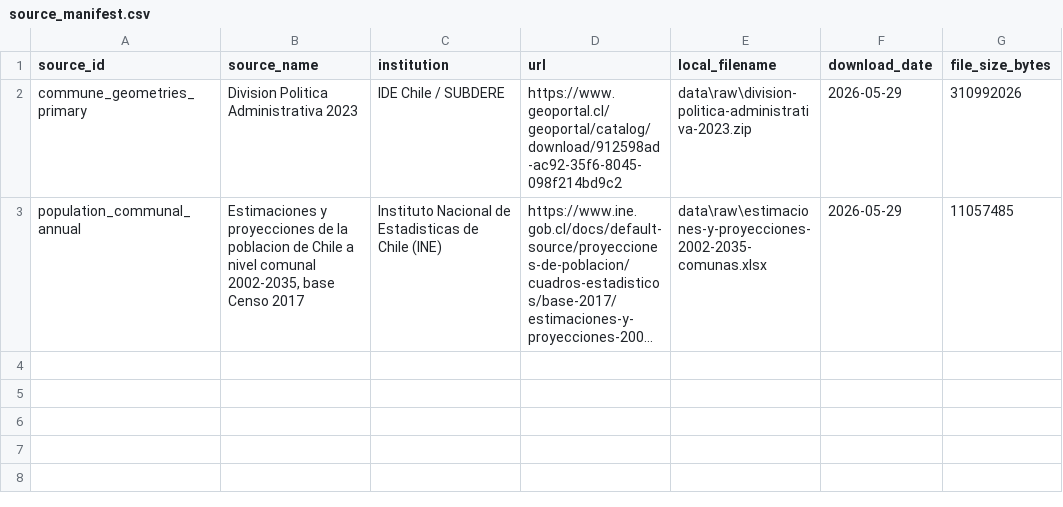
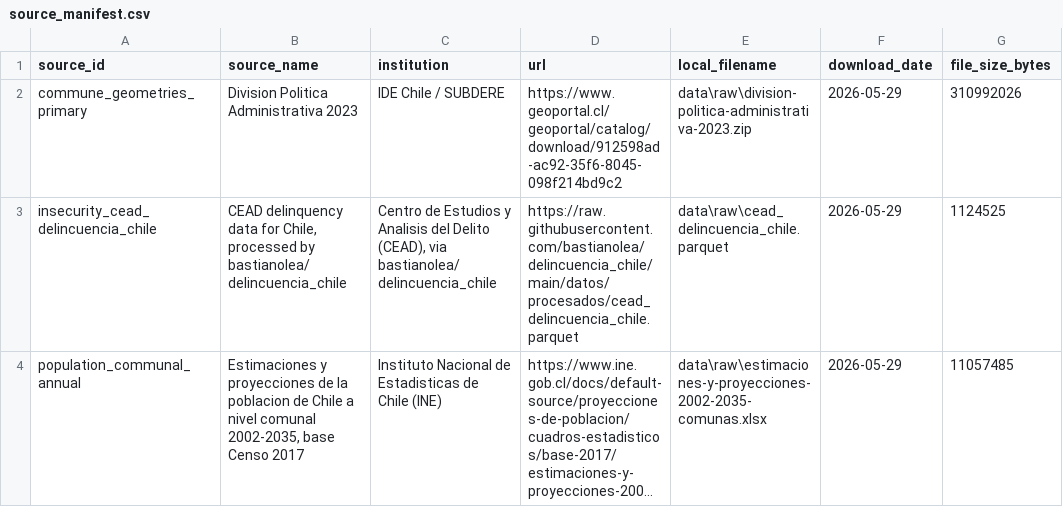
Before and after one commit to FrancoQuezada/mapas-dinamicos-chile, a CSV file: data/raw/source_manifest.csv, drawn as a sheet; long unchanged cells end in …; the diff names each change by its address in the sheet, - before the commit and + after, or states it on an @@ line.

Commit message:
Update app and data pipeline

```diff
--- a/data/raw/source_manifest.csv
+++ b/data/raw/source_manifest.csv
+row 3: insecurity_cead_delincuencia_chile | CEAD delinquency data for Chile, processed by bastianolea/delincuencia_chile | Centro de Estudios y Analisis del Delito (CEAD), via bastianolea/delincuencia_chile | https://raw.githubusercontent.com/bastianolea/delincuencia_chile/main/datos/procesados/cead_delincuencia_chile.parquet | data\raw\cead_delincuencia_chile.parquet | 2026-05-29 | 1124525
```
Also changed, not shown: 19 other files.
